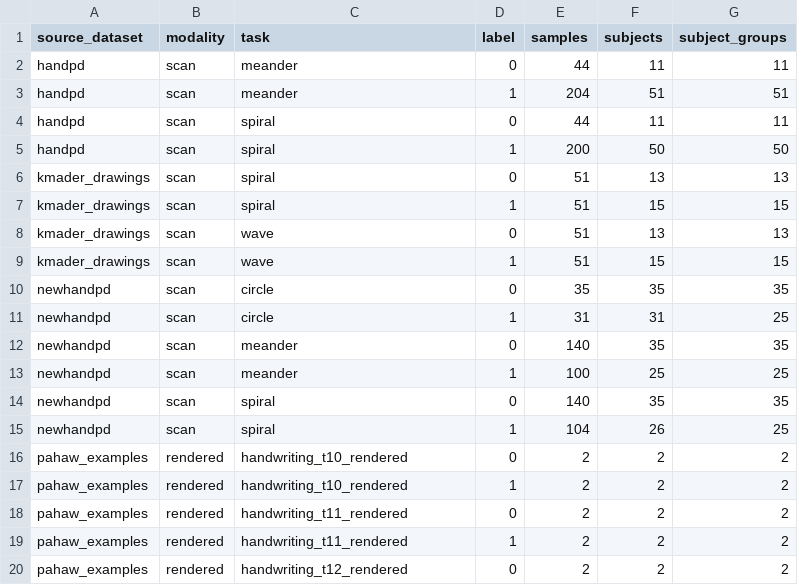
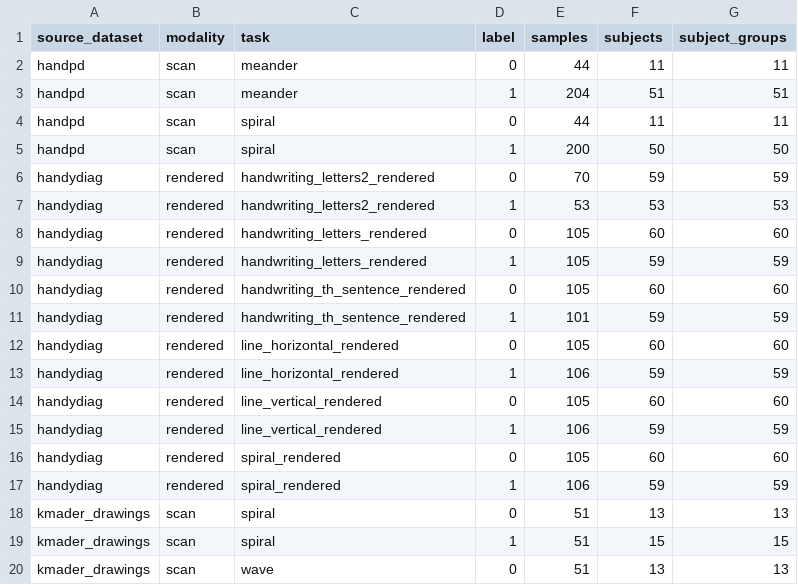
Before and after one commit to tanishenigma/copy-pd, a CSV file: data/processed/counts_images.csv, drawn as a sheet; only a part is shown; the shorter side is filled out with more unchanged rows; the diff names each change by its address in the sheet, - before the commit and + after, or states it on an @@ line.

```diff
--- a/data/processed/counts_images.csv
+++ b/data/processed/counts_images.csv
+row 6: handydiag | rendered | handwriting_letters2_rendered | 0 | 70 | 59 | 59
+row 7: handydiag | rendered | handwriting_letters2_rendered | 1 | 53 | 53 | 53
+row 8: handydiag | rendered | handwriting_letters_rendered | 0 | 105 | 60 | 60
+row 9: handydiag | rendered | handwriting_letters_rendered | 1 | 105 | 59 | 59
+row 10: handydiag | rendered | handwriting_th_sentence_rendered | 0 | 105 | 60 | 60
+row 11: handydiag | rendered | handwriting_th_sentence_rendered | 1 | 101 | 59 | 59
+row 12: handydiag | rendered | line_horizontal_rendered | 0 | 105 | 60 | 60
+row 13: handydiag | rendered | line_horizontal_rendered | 1 | 106 | 59 | 59
+row 14: handydiag | rendered | line_vertical_rendered | 0 | 105 | 60 | 60
+row 15: handydiag | rendered | line_vertical_rendered | 1 | 106 | 59 | 59
+row 16: handydiag | rendered | spiral_rendered | 0 | 105 | 60 | 60
+row 17: handydiag | rendered | spiral_rendered | 1 | 106 | 59 | 59
```
Also changed, not shown: data/processed/counts_signals.csv, data/processed/signals_skipped_duplicates.csv, 7 other files.
